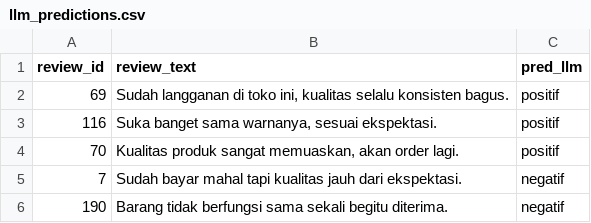
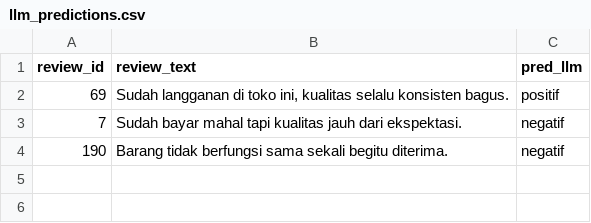
Before and after one commit to AhnafRifqi/AI-Bootcamp, a CSV file: assignment-AI-Model-Experiment-AhnafRifqi/data/llm_predictions.csv, drawn as a sheet.

Commit message:
assignment 2 - progress 2

```diff
--- a/assignment-AI-Model-Experiment-AhnafRifqi/data/llm_predictions.csv
+++ b/assignment-AI-Model-Experiment-AhnafRifqi/data/llm_predictions.csv
@@ -2,4 +2,2 @@ review_id,review_text,pred_llm
 69,"Sudah langganan di toko ini, kualitas selalu konsisten bagus.",positif
-116,"Suka banget sama warnanya, sesuai ekspektasi.",positif
-70,"Kualitas produk sangat memuaskan, akan order lagi.",positif
 7,Sudah bayar mahal tapi kualitas jauh dari ekspektasi.,negatif
```
Also changed, not shown: 3 other files.
